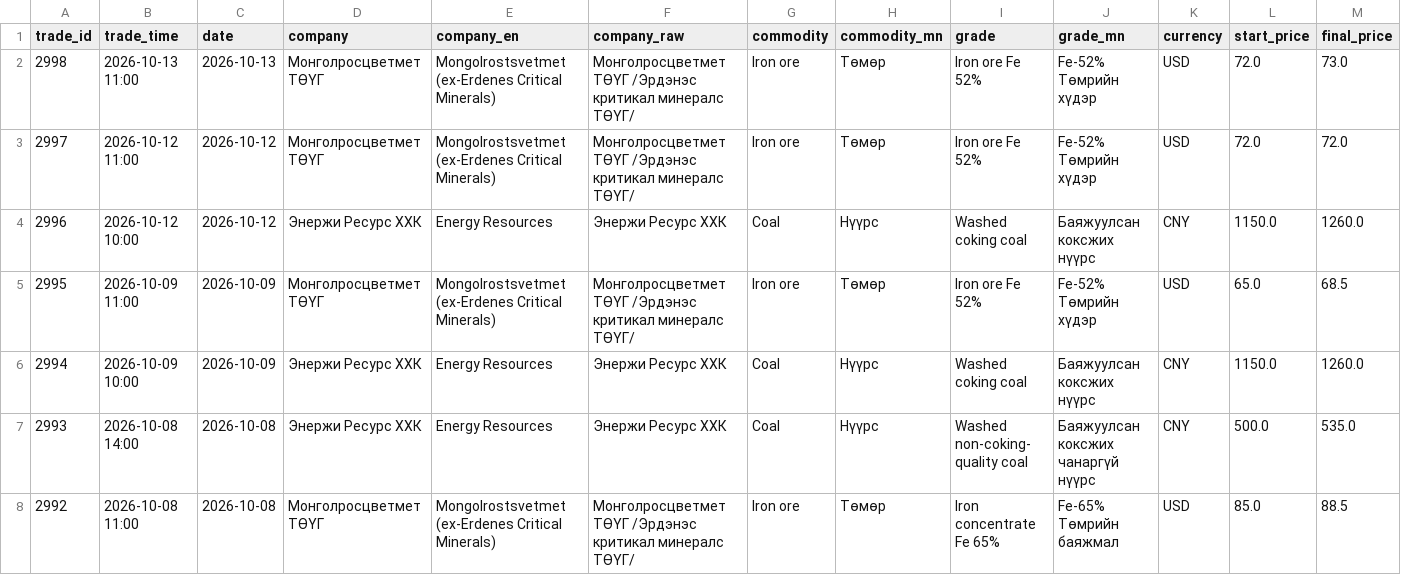
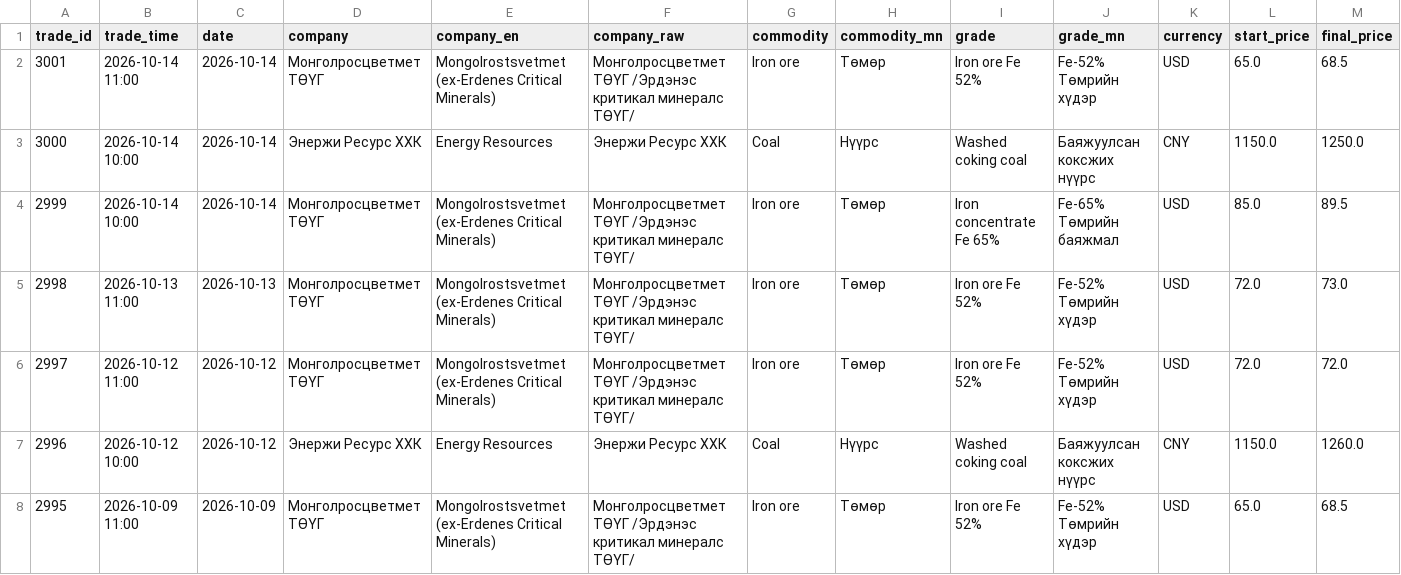
Before and after one commit to puje22/comex2026, a CSV file: data/trades.csv, drawn as a sheet; only a part is shown; the shorter side is filled out with more unchanged rows; rows hold the shown columns only; the diff names each change by its address in the sheet, - before the commit and + after, or states it on an @@ line.

Commit message:
data: update 2026-10-14 07:43 UTC

```diff
--- a/data/trades.csv
+++ b/data/trades.csv
+row 2: 3001 | 2026-10-14 11:00 | 2026-10-14 | Монголросцветмет ТӨҮГ | Mongolrostsvetmet (ex-Erdenes Critical Minerals) | Монголросцветмет ТӨҮГ /Эрдэнэс критикал минералс ТӨҮГ/ | Iron ore | Төмөр | Iron ore Fe 52% | Fe-52% Төмрийн хүдэр | USD | 65.0 | 68.5
+row 3: 3000 | 2026-10-14 10:00 | 2026-10-14 | Энержи Ресурс ХХК | Energy Resources | Энержи Ресурс ХХК | Coal | Нүүрс | Washed coking coal | Баяжуулсан коксжих нүүрс | CNY | 1150.0 | 1250.0
+row 4: 2999 | 2026-10-14 10:00 | 2026-10-14 | Монголросцветмет ТӨҮГ | Mongolrostsvetmet (ex-Erdenes Critical Minerals) | Монголросцветмет ТӨҮГ /Эрдэнэс критикал минералс ТӨҮГ/ | Iron ore | Төмөр | Iron concentrate Fe 65% | Fe-65% Төмрийн баяжмал | USD | 85.0 | 89.5
```
Also changed, not shown: data/notices.csv, 1 other file.
